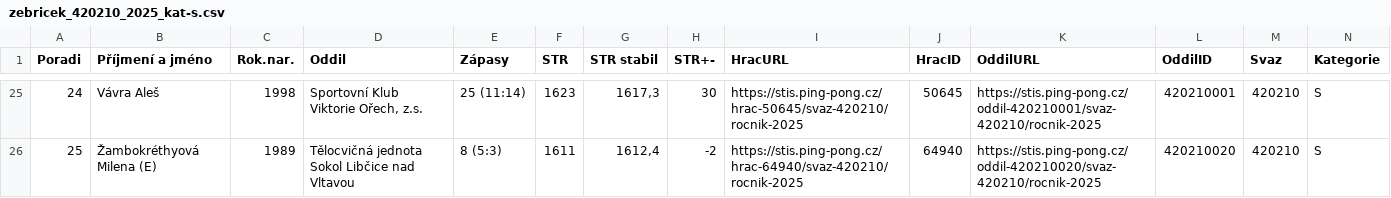
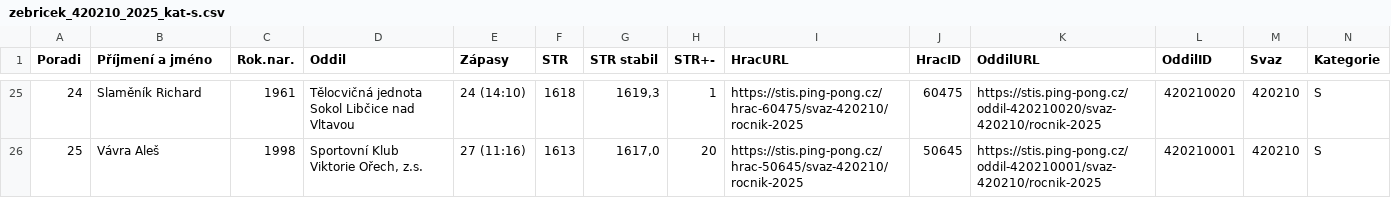
Before and after one commit to dvojtech/stis-soupisky, a CSV file: data/zebricek_420210_2025_kat-s.csv, drawn as a sheet; only a part is shown, gaps mark what is left out; the diff covers the shown part only; the diff names each change by its address in the sheet, - before the commit and + after, or states it on an @@ line.

```diff
--- a/data/zebricek_420210_2025_kat-s.csv
+++ b/data/zebricek_420210_2025_kat-s.csv
-B25 (Příjmení a jméno): Vávra Aleš
+B25 (Příjmení a jméno): Slaměník Richard
-C25 (Rok.nar.): 1998
+C25 (Rok.nar.): 1961
-D25 (Oddil): Sportovní Klub Viktorie Ořech, z.s.
+D25 (Oddil): Tělocvičná jednota Sokol Libčice nad Vltavou
-E25 (Zápasy): 25 (11:14)
+E25 (Zápasy): 24 (14:10)
-F25 (STR): 1623
+F25 (STR): 1618
-G25 (STR stabil): 1617,3
+G25 (STR stabil): 1619,3
-H25 (STR+-): 30
+H25 (STR+-): 1
-I25 (HracURL): https://stis.ping-pong.cz/hrac-50645/svaz-420210/rocnik-2025
+I25 (HracURL): https://stis.ping-pong.cz/hrac-60475/svaz-420210/rocnik-2025
-J25 (HracID): 50645
+J25 (HracID): 60475
-K25 (OddilURL): https://stis.ping-pong.cz/oddil-420210001/svaz-420210/rocnik-2025
+K25 (OddilURL): https://stis.ping-pong.cz/oddil-420210020/svaz-420210/rocnik-2025
-L25 (OddilID): 420210001
+L25 (OddilID): 420210020
-B26 (Příjmení a jméno): Žambokréthyová Milena (E)
+B26 (Příjmení a jméno): Vávra Aleš
-C26 (Rok.nar.): 1989
+C26 (Rok.nar.): 1998
-D26 (Oddil): Tělocvičná jednota Sokol Libčice nad Vltavou
+D26 (Oddil): Sportovní Klub Viktorie Ořech, z.s.
-E26 (Zápasy): 8 (5:3)
+E26 (Zápasy): 27 (11:16)
-F26 (STR): 1611
+F26 (STR): 1613
-G26 (STR stabil): 1612,4
+G26 (STR stabil): 1617,0
-H26 (STR+-): -2
+H26 (STR+-): 20
-I26 (HracURL): https://stis.ping-pong.cz/hrac-64940/svaz-420210/rocnik-2025
+I26 (HracURL): https://stis.ping-pong.cz/hrac-50645/svaz-420210/rocnik-2025
-J26 (HracID): 64940
+J26 (HracID): 50645
-K26 (OddilURL): https://stis.ping-pong.cz/oddil-420210020/svaz-420210/rocnik-2025
+K26 (OddilURL): https://stis.ping-pong.cz/oddil-420210001/svaz-420210/rocnik-2025
-L26 (OddilID): 420210020
+L26 (OddilID): 420210001
```
Also changed, not shown: 82 edited cells elsewhere in this file, data/zebricek_420103_2025_kat-s.csv.
